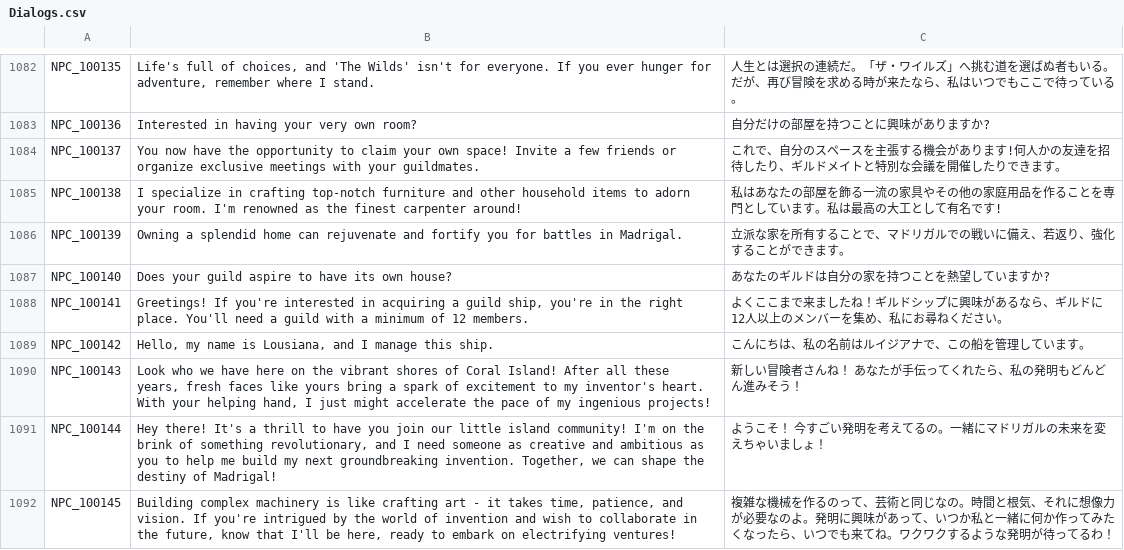
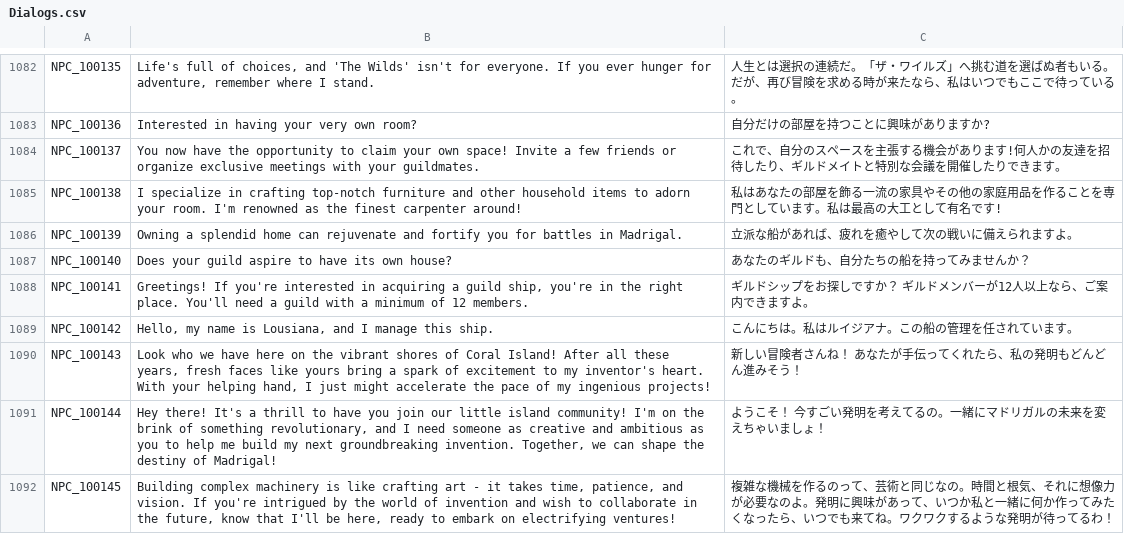
Before and after one commit to Farlighte/Flyff-Universe-Translations, a CSV file: Japanese/Dialogs.csv, drawn as a sheet; only a part is shown, gaps mark what is left out.

Commit message:
Minor revisions わずかな修正漏れ

```diff
--- a/Japanese/Dialogs.csv
+++ b/Japanese/Dialogs.csv
@@ -1085,6 +1085,6 @@ NPC_100137,You now have the opportunity to claim your own space! Invite a few fr
 NPC_100138,I specialize in crafting top-notch furniture and other household items to adorn your room. I'm renowned as the finest carpenter around!,私はあなたの部屋を飾る一流の家具やその他の家庭用品を作ることを専門としています。私は最高の大工として有名です!
-NPC_100139,Owning a splendid home can rejuvenate and fortify you for battles in Madrigal.,立派な家を所有することで、マドリガルでの戦いに備え、若返り、強化することができます。
-NPC_100140,Does your guild aspire to have its own house?,あなたのギルドは自分の家を持つことを熱望していますか?
-NPC_100141,"Greetings! If you're interested in acquiring a guild ship, you're in the right place. You'll need a guild with a minimum of 12 members.",よくここまで来ましたね！ギルドシップに興味があるなら、ギルドに12人以上のメンバーを集め、私にお尋ねください。
-NPC_100142,"Hello, my name is Lousiana, and I manage this ship.",こんにちは、私の名前はルイジアナで、この船を管理しています。
+NPC_100139,Owning a splendid home can rejuvenate and fortify you for battles in Madrigal.,立派な船があれば、疲れを癒やして次の戦いに備えられますよ。
+NPC_100140,Does your guild aspire to have its own house?,あなたのギルドも、自分たちの船を持ってみませんか？
+NPC_100141,"Greetings! If you're interested in acquiring a guild ship, you're in the right place. You'll need a guild with a minimum of 12 members.",ギルドシップをお探しですか？ ギルドメンバーが12人以上なら、ご案内できますよ。
+NPC_100142,"Hello, my name is Lousiana, and I manage this ship.",こんにちは。私はルイジアナ。この船の管理を任されています。
 NPC_100143,"Look who we have here on the vibrant shores of Coral Island! After all these years, fresh faces like yours bring a spark of excitement to my inventor's heart. With your helping hand, I just might accelerate the pace of my ingenious projects!",新しい冒険者さんね！ あなたが手伝ってくれたら、私の発明もどんどん進みそう！
```
